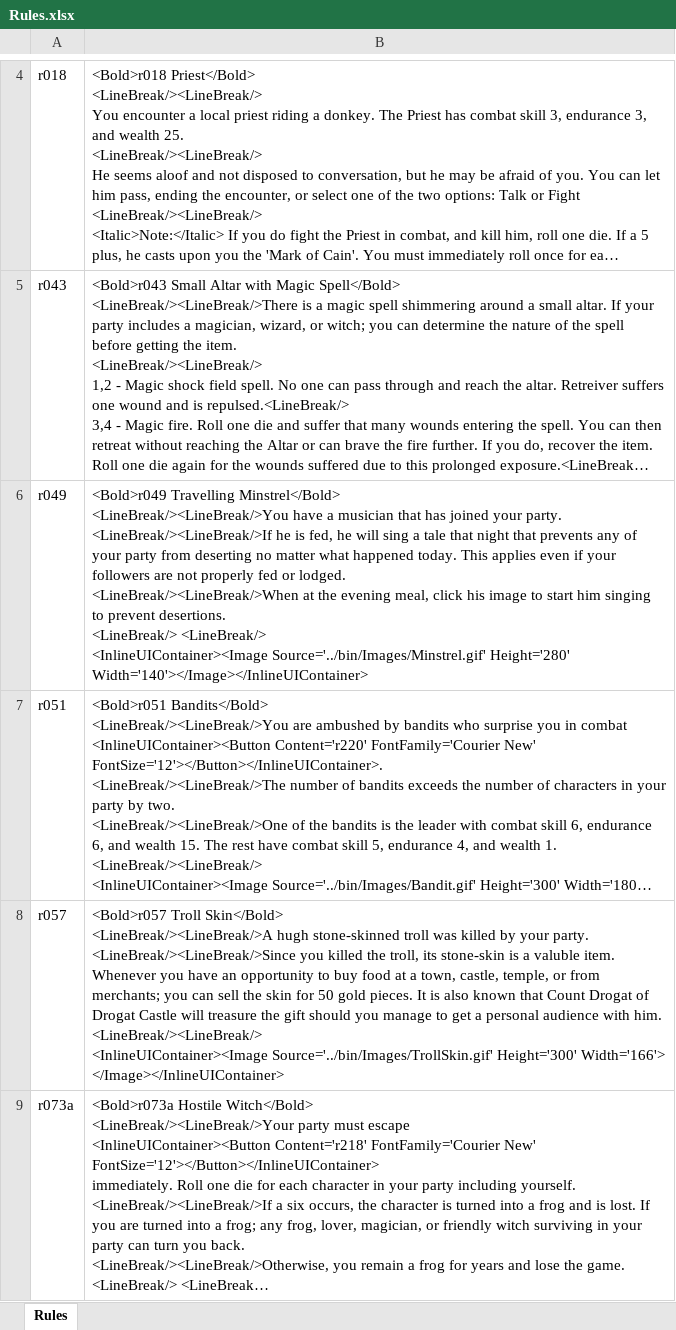
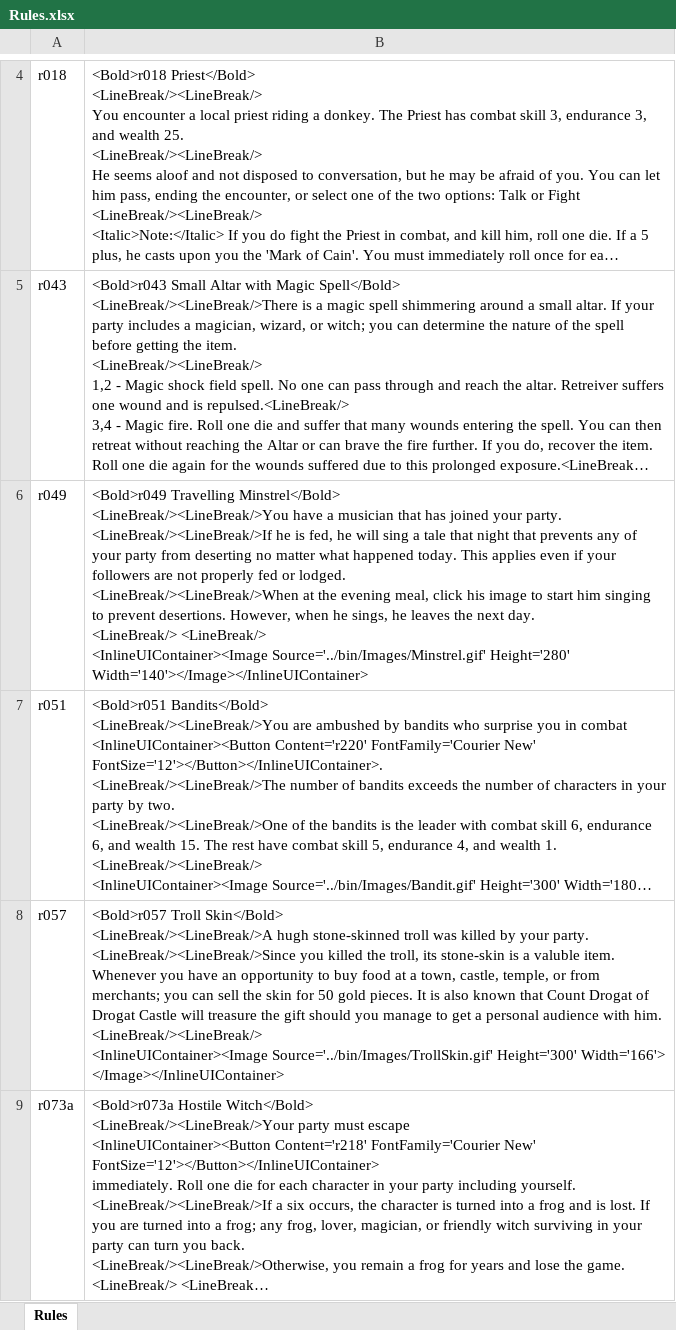
Before and after one commit to happysulla/BarbarianPrince, an Excel workbook: Documentation/Rules.xlsx, sheet Rules, drawn as a sheet; only a part is shown, gaps mark what is left out; long unchanged cells end in …; values as stored, in another font and other column widths than the file's, no borders; ↵ is a line break in a cell; the diff names each change by its address in the sheet, - before the commit and + after, or states it on an @@ line.

Commit message:
Add rule for r049

```diff
--- a/Documentation/Rules.xlsx (sheet Rules)
+++ b/Documentation/Rules.xlsx (sheet Rules)
-B6: …prevent desertions. ↵ <LineBreak/> <LineBreak/>…
+B6: …prevent desertions. However, when he sings, he leaves the next day. ↵ <LineBreak/> <LineBreak/>…
```
Also changed, not shown: 2 other files.
